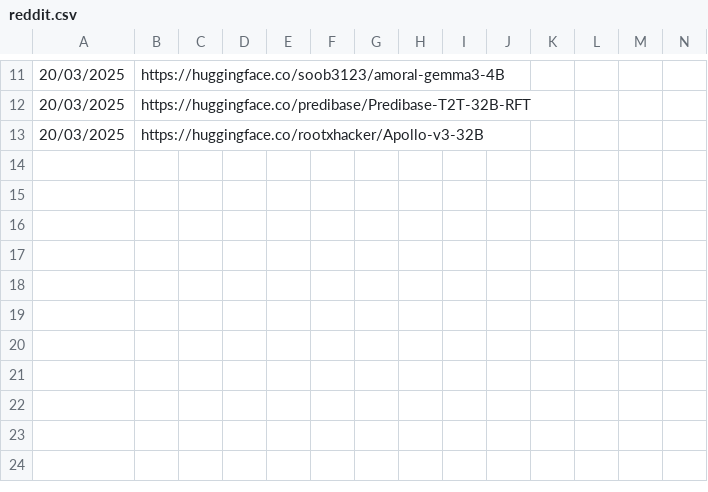
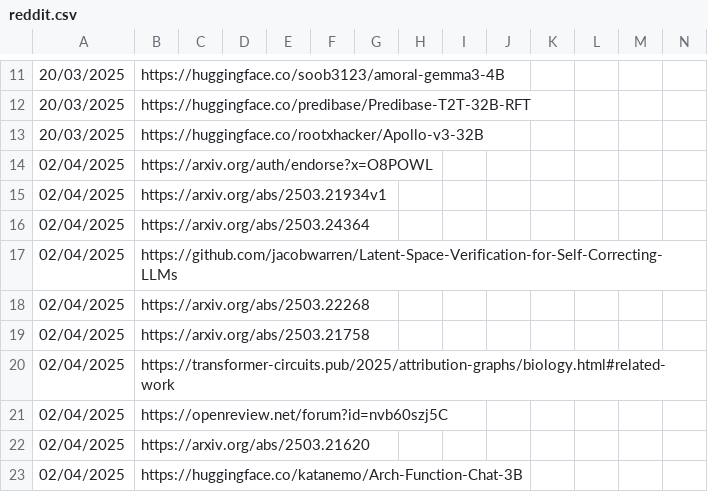
Before and after one commit to ArthurVogels26/3A-Project-AutomaticNewsletter, a CSV file: reddit.csv, drawn as a sheet; only a part is shown, gaps mark what is left out; the diff names each change by its address in the sheet, - before the commit and + after, or states it on an @@ line.

Commit message:
Update: Adding Reddit pipeline to streamlit front

```diff
--- a/reddit.csv
+++ b/reddit.csv
+row 14: 02/04/2025 | https://arxiv.org/auth/endorse?x=O8POWL
+row 15: 02/04/2025 | https://arxiv.org/abs/2503.21934v1
+row 16: 02/04/2025 | https://arxiv.org/abs/2503.24364
+row 17: 02/04/2025 | https://github.com/jacobwarren/Latent-Space-Verification-for-Self-Correcting-LLMs
+row 18: 02/04/2025 | https://arxiv.org/abs/2503.22268
+row 19: 02/04/2025 | https://arxiv.org/abs/2503.21758
+row 20: 02/04/2025 | https://transformer-circuits.pub/2025/attribution-graphs/biology.html#related-work
+row 21: 02/04/2025 | https://openreview.net/forum?id=nvb60szj5C
+row 22: 02/04/2025 | https://arxiv.org/abs/2503.21620
+row 23: 02/04/2025 | https://huggingface.co/katanemo/Arch-Function-Chat-3B
```
Also changed, not shown: 2 other files.
